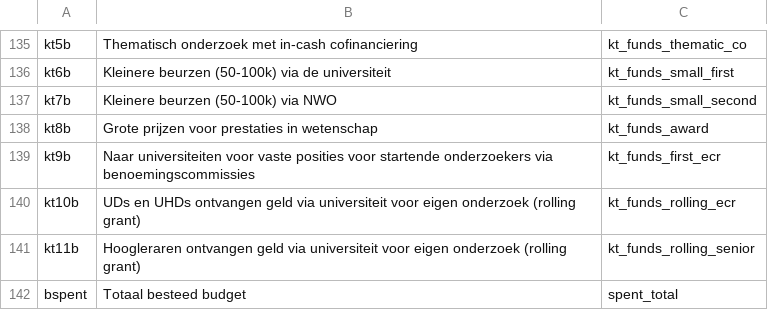
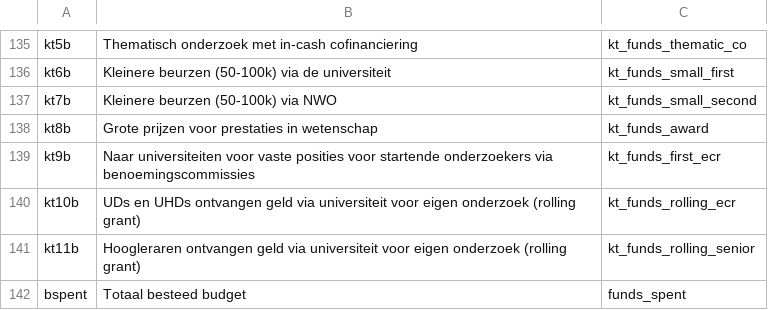
Before and after one commit to DeJongeAkademie/FundingConsultation2022, a CSV file: data/Variabelen_DJA_shortlabels.csv, drawn as a sheet; only a part is shown, gaps mark what is left out.

Commit message:
finish cleaning and impute data

```diff
--- a/data/Variabelen_DJA_shortlabels.csv
+++ b/data/Variabelen_DJA_shortlabels.csv
@@ -141,2 +141,2 @@ kt10b,UDs en UHDs ontvangen geld via universiteit voor eigen onderzoek (rolling
 kt11b,Hoogleraren ontvangen geld via universiteit voor eigen onderzoek (rolling grant),kt_funds_rolling_senior
-bspent,Totaal besteed budget,spent_total
+bspent,Totaal besteed budget,funds_spent
```
Also changed, not shown: 1 other file.
